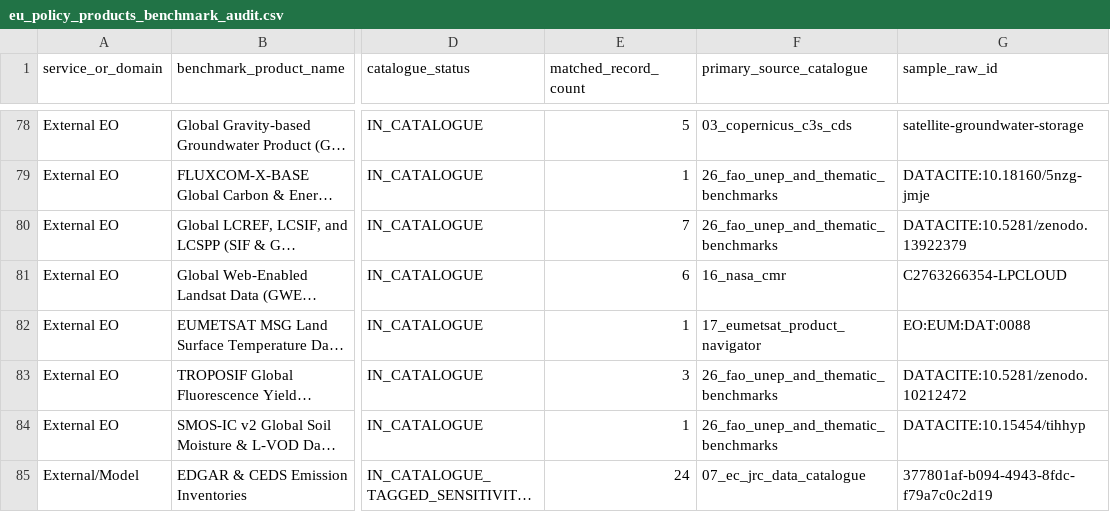
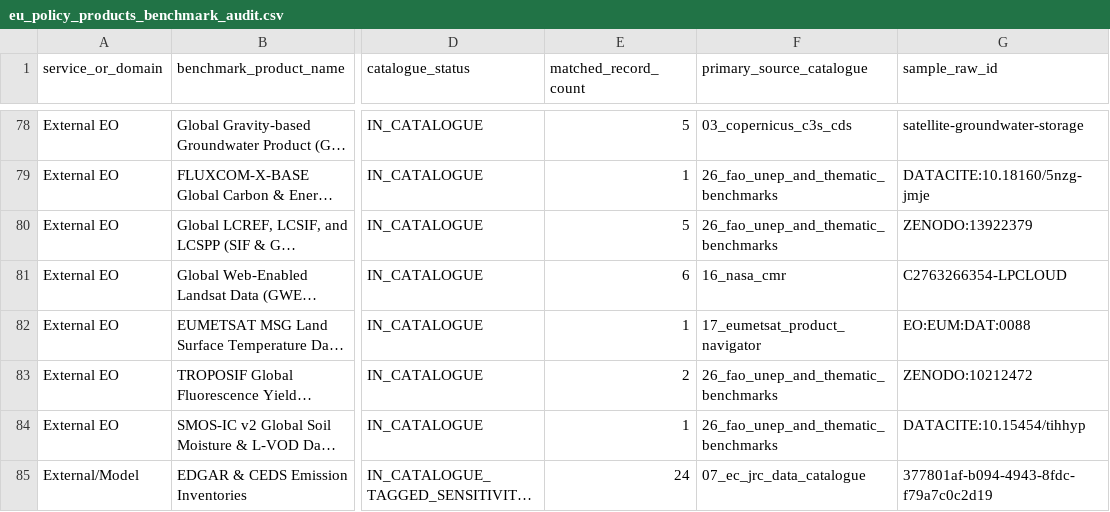
Before and after one commit to do-me/global-EO-products-L3-L4, a CSV file: 04_validation_and_review/eu_policy_products_benchmark_audit.csv, drawn as a sheet; only a part is shown, gaps mark what is left out; long unchanged cells end in …; the diff names each change by its address in the sheet, - before the commit and + after, or states it on an @@ line.

Commit message:
Scientific audit fixes: cadence, geo scope, strict-EO, maturity, Source 26 dedup & Sentinel lineage
- Recover explicit singular/GCMD/0.5-day temporal cadences while suppressing false sensor/band numbers, ambiguous bi-monthly strings, and single-epoch multi-year acquisition windows (accept null over guessing)
- Fix explicit European and single-hemisphere/polar geographic coverage over-classification on nominal global bounding boxes
- Exclude non-satellite geosample/buoy/raingauge/subsurface/logbook/aerial collections from strict_eo_c1_eligible
- Stop labelling closed-end (<= 2024) records as operational_ongoing_series
- Deduplicate 4 Source 26 DataCite/Zenodo cross-harvester entries and attribute VODCA, TROPOSIF, GlobSnow v3.0, and MPI-BGC/LSCE SIF benchmarks to eu_non_copernicus
- Strip literature citation years before pre-2014 Sentinel guard so BICEP Sentinel-3 lineage is preserved
- Update QA checks (18/18 suites + 18/18 assertions pass), docs, MANIFEST.json, and SHA256SUMS.txt (259/259)

```diff
--- a/04_validation_and_review/eu_policy_products_benchmark_audit.csv
+++ b/04_validation_and_review/eu_policy_products_benchmark_audit.csv
-E80 (matched_record_count): 7
+E80 (matched_record_count): 5
-G80 (sample_raw_id): DATACITE:10.5281/zenodo.13922379
+G80 (sample_raw_id): ZENODO:13922379
-E83 (matched_record_count): 3
+E83 (matched_record_count): 2
-G83 (sample_raw_id): DATACITE:10.5281/zenodo.10212472
+G83 (sample_raw_id): ZENODO:10212472
```
Also changed, not shown: 02_preparation/exclusion_audit_summary.csv, 03_harmonization/provider_pool_and_sentinel_summary.csv, 26 other files.
